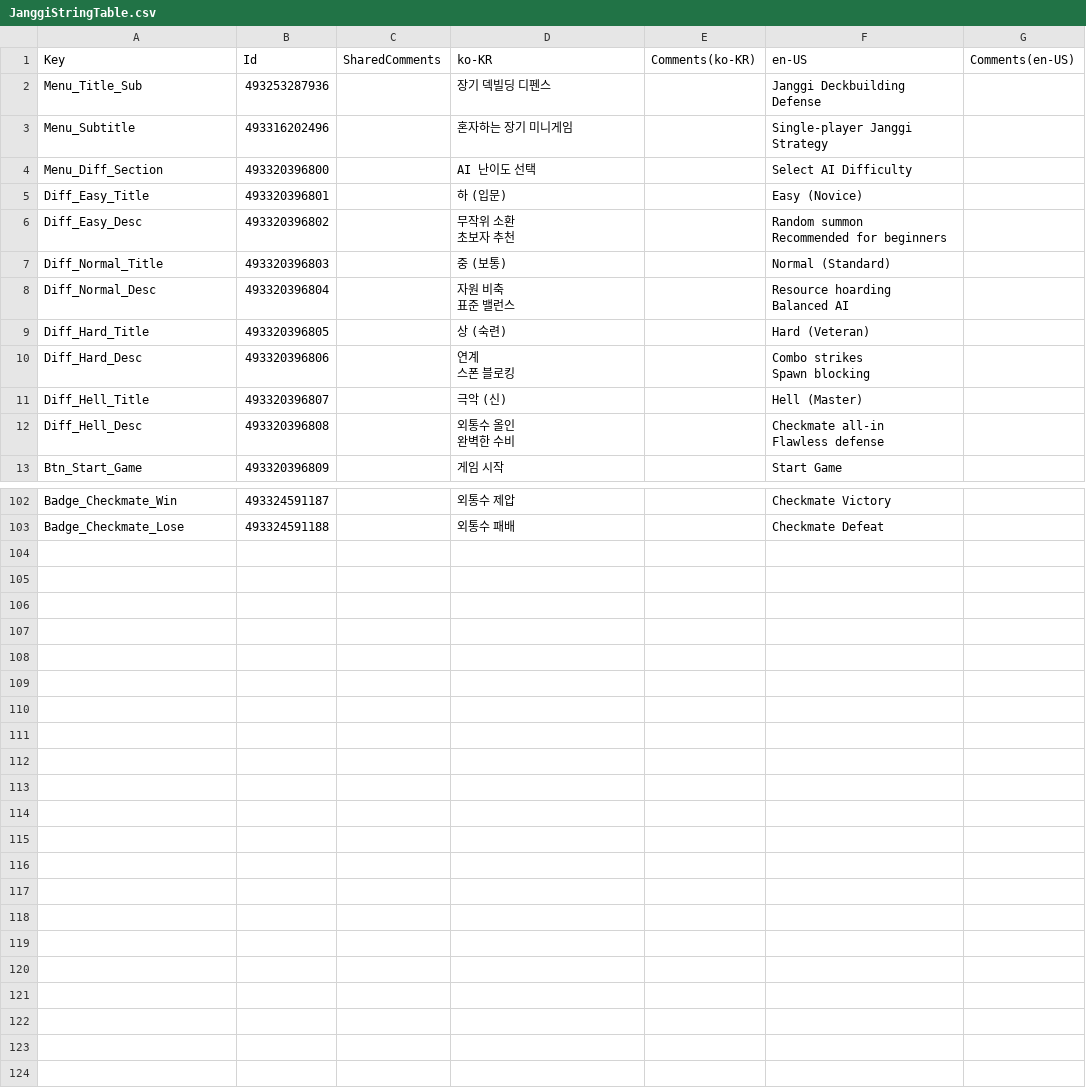
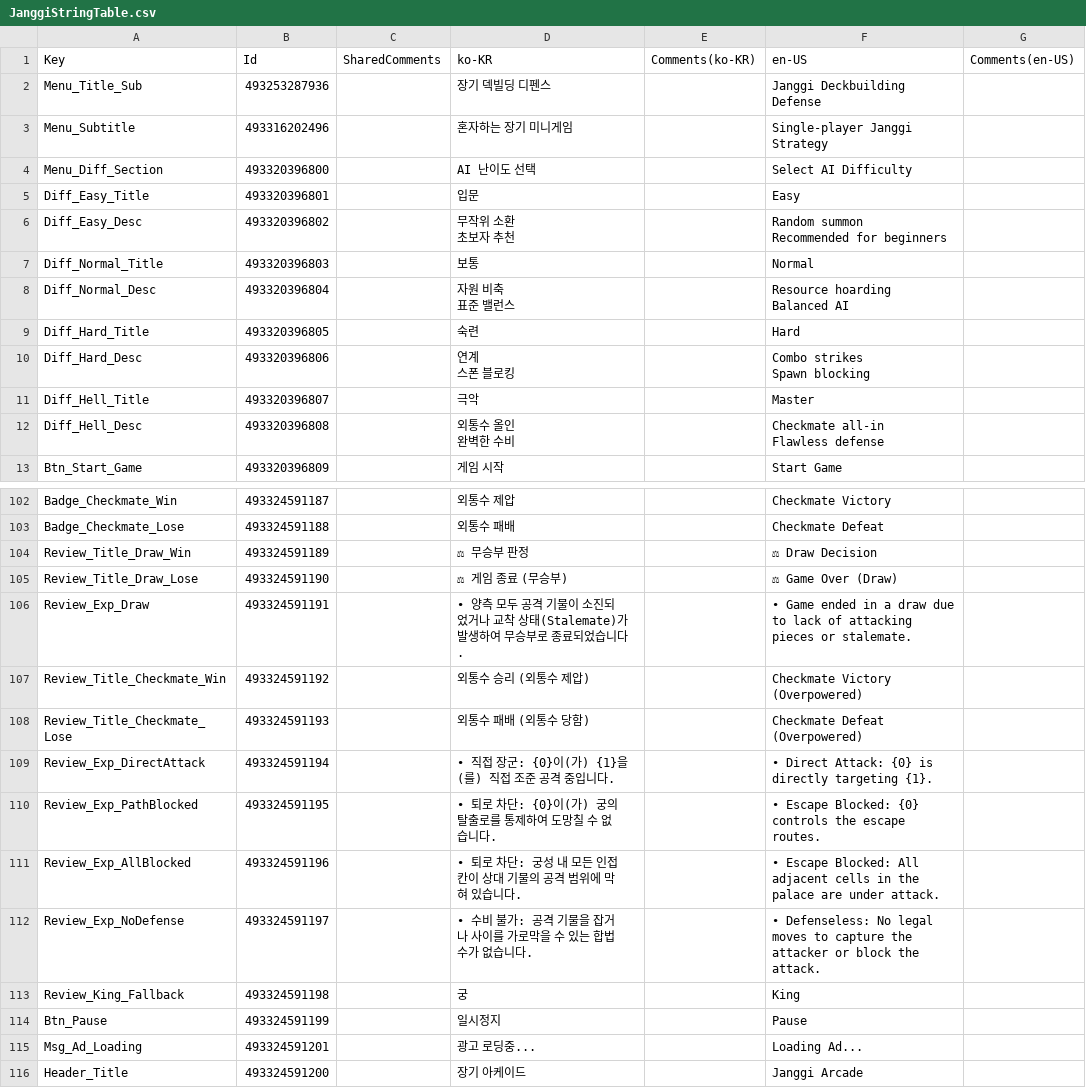
Before and after one commit to LJS0817/TossGame_Janggi, a CSV file: Assets/JanggiStringTable.csv, drawn as a sheet; only a part is shown, gaps mark what is left out; the diff names each change by its address in the sheet, - before the commit and + after, or states it on an @@ line.

```diff
--- a/Assets/JanggiStringTable.csv
+++ b/Assets/JanggiStringTable.csv
-D5 (ko-KR): 하 (입문)
+D5 (ko-KR): 입문
-F5 (en-US): Easy (Novice)
+F5 (en-US): Easy
-D7 (ko-KR): 중 (보통)
+D7 (ko-KR): 보통
-F7 (en-US): Normal (Standard)
+F7 (en-US): Normal
-D9 (ko-KR): 상 (숙련)
+D9 (ko-KR): 숙련
-F9 (en-US): Hard (Veteran)
+F9 (en-US): Hard
-D11 (ko-KR): 극악 (신)
+D11 (ko-KR): 극악
-F11 (en-US): Hell (Master)
+F11 (en-US): Master
+row 104: Review_Title_Draw_Win | 493324591189 |  | ⚖ 무승부 판정 |  | ⚖ Draw Decision
+row 105: Review_Title_Draw_Lose | 493324591190 |  | ⚖ 게임 종료 (무승부) |  | ⚖ Game Over (Draw)
+row 106: Review_Exp_Draw | 493324591191 |  | • 양측 모두 공격 기물이 소진되었거나 교착 상태(Stalemate)가 발생하여 무승부로 종료되었습니다. |  | • Game ended in a draw due to lack of attacking pieces or stalemate.
+row 107: Review_Title_Checkmate_Win | 493324591192 |  | 외통수 승리 (외통수 제압) |  | Checkmate Victory (Overpowered)
+row 108: Review_Title_Checkmate_Lose | 493324591193 |  | 외통수 패배 (외통수 당함) |  | Checkmate Defeat (Overpowered)
+row 109: Review_Exp_DirectAttack | 493324591194 |  | • 직접 장군: {0}이(가) {1}을(를) 직접 조준 공격 중입니다. |  | • Direct Attack: {0} is directly targeting {1}.
+row 110: Review_Exp_PathBlocked | 493324591195 |  | • 퇴로 차단: {0}이(가) 궁의 탈출로를 통제하여 도망칠 수 없습니다. |  | • Escape Blocked: {0} controls the escape routes.
+row 111: Review_Exp_AllBlocked | 493324591196 |  | • 퇴로 차단: 궁성 내 모든 인접 칸이 상대 기물의 공격 범위에 막혀 있습니다. |  | • Escape Blocked: All adjacent cells in the palace are under attack.
+row 112: Review_Exp_NoDefense | 493324591197 |  | • 수비 불가: 공격 기물을 잡거나 사이를 가로막을 수 있는 합법 수가 없습니다. |  | • Defenseless: No legal moves to capture the attacker or block the attack.
+row 113: Review_King_Fallback | 493324591198 |  | 궁 |  | King
+row 114: Btn_Pause | 493324591199 |  | 일시정지 |  | Pause
+row 115: Msg_Ad_Loading | 493324591201 |  | 광고 로딩중... |  | Loading Ad...
+row 116: Header_Title | 493324591200 |  | 장기 아케이드 |  | Janggi Arcade
```
Also changed, not shown: 14 other files.
